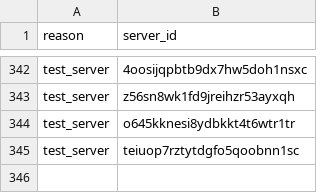
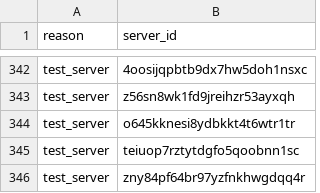
Before and after one commit to mattermost/mattermost-data-warehouse, a CSV file: transform/snowflake-dbt/seeds/excludable_servers_seed.csv (was transform/snowflake-dbt/data/excludable_servers_seed.csv), drawn as a sheet; only a part is shown, gaps mark what is left out; the diff names each change by its address in the sheet, - before the commit and + after, or states it on an @@ line.

Commit message:
Adding test server to excludable servers seed

```diff
--- a/transform/snowflake-dbt/data/excludable_servers_seed.csv
+++ b/transform/snowflake-dbt/seeds/excludable_servers_seed.csv
+row 346: test_server | zny84pf64br97yzfnkhwgdqq4r
```
Also changed, not shown: 4 other files.
